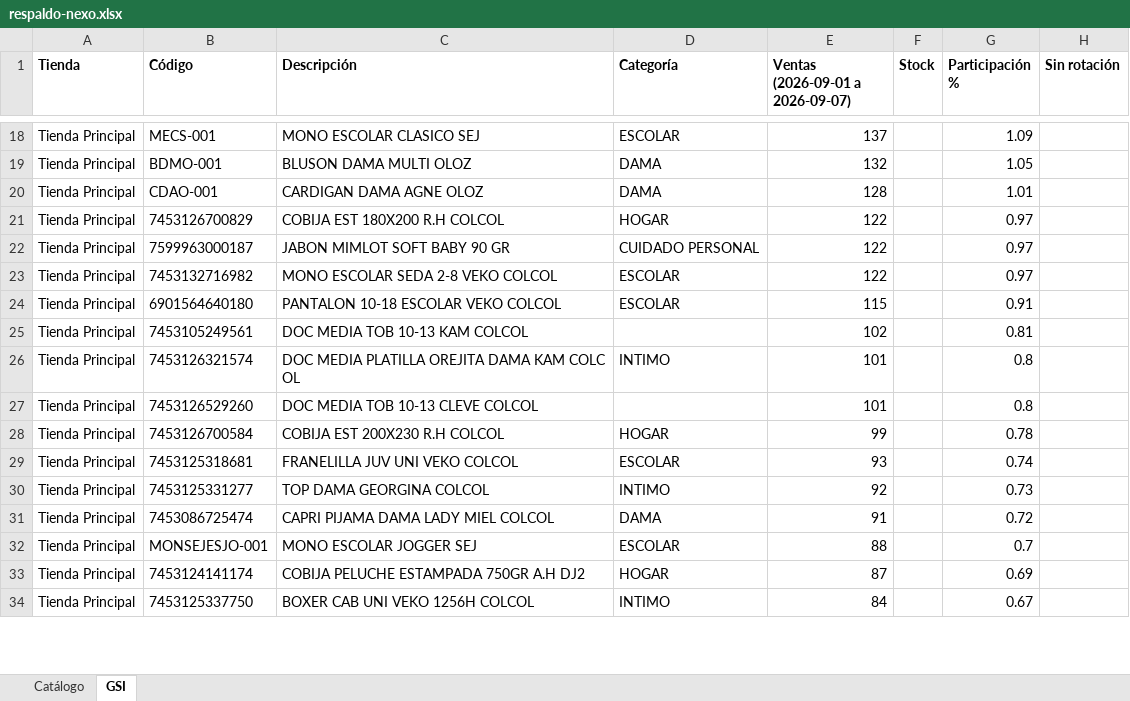
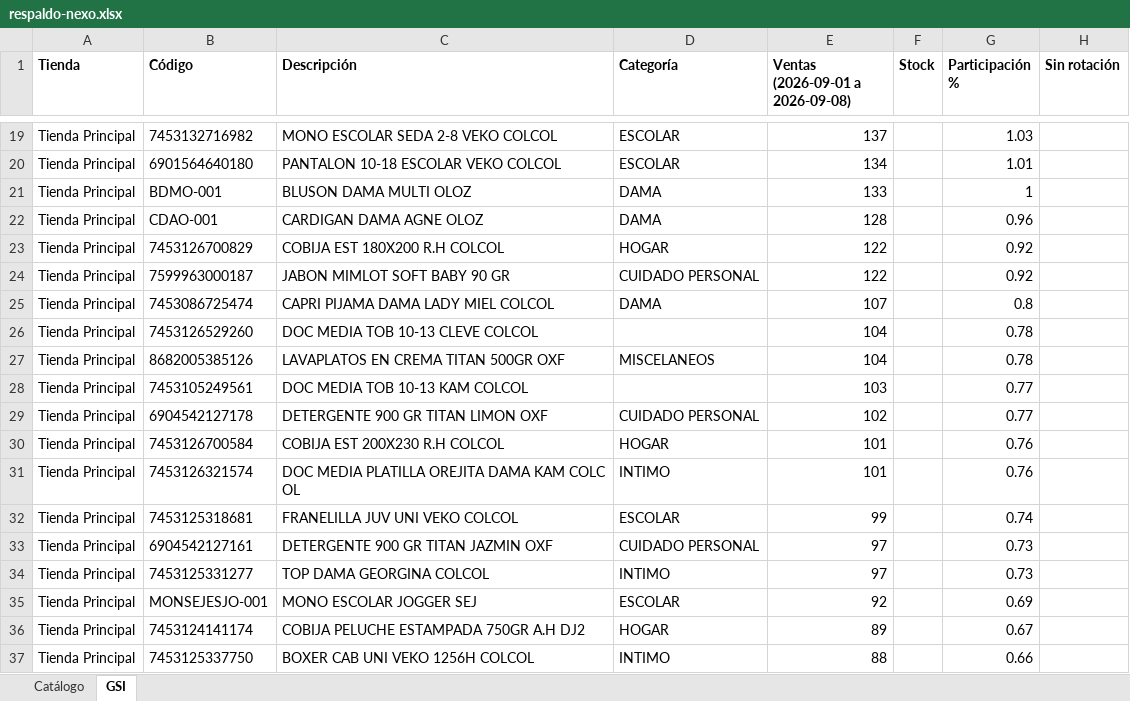
Before and after one commit to Anyer32/nexo-respaldo, an Excel workbook: respaldo-nexo.xlsx, sheet GSI, drawn as a sheet; only a part is shown, gaps mark what is left out; values as stored, in another font and other column widths than the file's, no borders; removed rows and columns are numbered as before the commit, all else as after; the diff covers the shown part only; the diff names each change by its address in the sheet, - before the commit and + after, or states it on an @@ line.

```diff
--- a/respaldo-nexo.xlsx (sheet GSI)
+++ b/respaldo-nexo.xlsx (sheet GSI)
-E1: Ventas (2026-09-01 a 2026-09-07)
+E1: Ventas (2026-09-01 a 2026-09-08)
-B19 (Código): MECS-001
+B19 (Código): 7453132716982
-C19 (Descripción): MONO ESCOLAR CLASICO SEJ
+C19 (Descripción): MONO ESCOLAR SEDA 2-8 VEKO COLCOL
-G19 (Participación %): 1.09
+G19 (Participación %): 1.03
+row 20: Tienda Principal | 6901564640180 | PANTALON 10-18 ESCOLAR VEKO COLCOL | ESCOLAR | 134 |  | 1.01
-E21 (Ventas (2026-09-01 a 2026-09-08)): 132
+E21 (Ventas (2026-09-01 a 2026-09-08)): 133
-G21 (Participación %): 1.05
+G21 (Participación %): 1
-G22 (Participación %): 1.01
+G22 (Participación %): 0.96
-G23:G24 (Participación %): 0.97
+G23:G24 (Participación %): 0.92
-row 23: Tienda Principal | 7453132716982 | MONO ESCOLAR SEDA 2-8 VEKO COLCOL | ESCOLAR | 122 |  | 0.97
-row 24: Tienda Principal | 6901564640180 | PANTALON 10-18 ESCOLAR VEKO COLCOL | ESCOLAR | 115 |  | 0.91
-row 25: Tienda Principal | 7453105249561 | DOC MEDIA TOB 10-13 KAM COLCOL |  | 102 |  | 0.81
-row 26: Tienda Principal | 7453126321574 | DOC MEDIA PLATILLA OREJITA DAMA KAM COLC OL | INTIMO | 101 |  | 0.8
+row 25: Tienda Principal | 7453086725474 | CAPRI PIJAMA DAMA LADY MIEL COLCOL | DAMA | 107 |  | 0.8
-E26 (Ventas (2026-09-01 a 2026-09-08)): 101
+E26 (Ventas (2026-09-01 a 2026-09-08)): 104
-G26 (Participación %): 0.8
+G26 (Participación %): 0.78
+row 27: Tienda Principal | 8682005385126 | LAVAPLATOS EN CREMA TITAN 500GR OXF | MISCELANEOS | 104 |  | 0.78
+row 28: Tienda Principal | 7453105249561 | DOC MEDIA TOB 10-13 KAM COLCOL |  | 103 |  | 0.77
+row 29: Tienda Principal | 6904542127178 | DETERGENTE 900 GR TITAN LIMON OXF | CUIDADO PERSONAL | 102 |  | 0.77
-E30 (Ventas (2026-09-01 a 2026-09-08)): 99
+E30 (Ventas (2026-09-01 a 2026-09-08)): 101
-G30 (Participación %): 0.78
+G30 (Participación %): 0.76
+row 31: Tienda Principal | 7453126321574 | DOC MEDIA PLATILLA OREJITA DAMA KAM COLC OL | INTIMO | 101 |  | 0.76
-E32 (Ventas (2026-09-01 a 2026-09-08)): 93
+E32 (Ventas (2026-09-01 a 2026-09-08)): 99
+row 33: Tienda Principal | 6904542127161 | DETERGENTE 900 GR TITAN JAZMIN OXF | CUIDADO PERSONAL | 97 |  | 0.73
-E34 (Ventas (2026-09-01 a 2026-09-08)): 92
+E34 (Ventas (2026-09-01 a 2026-09-08)): 97
-row 31: Tienda Principal | 7453086725474 | CAPRI PIJAMA DAMA LADY MIEL COLCOL | DAMA | 91 |  | 0.72
-E35 (Ventas (2026-09-01 a 2026-09-08)): 88
+E35 (Ventas (2026-09-01 a 2026-09-08)): 92
-G35 (Participación %): 0.7
+G35 (Participación %): 0.69
-E36 (Ventas (2026-09-01 a 2026-09-08)): 87
+E36 (Ventas (2026-09-01 a 2026-09-08)): 89
-G36 (Participación %): 0.69
+G36 (Participación %): 0.67
-E37 (Ventas (2026-09-01 a 2026-09-08)): 84
+E37 (Ventas (2026-09-01 a 2026-09-08)): 88
-G37 (Participación %): 0.67
+G37 (Participación %): 0.66
```
Also changed, not shown: 126 added rows, 128 removed rows, 1 moved row and 207 edited cells elsewhere in this sheet, sheet Catálogo.
